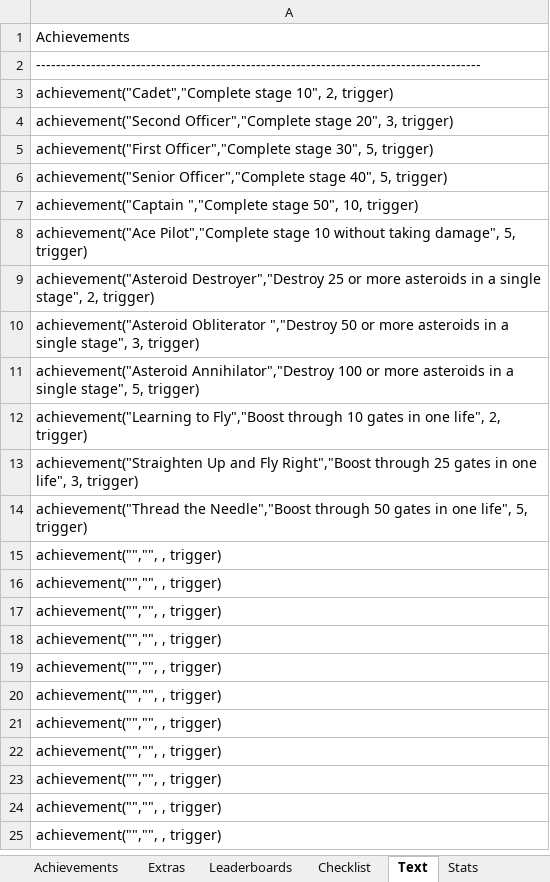
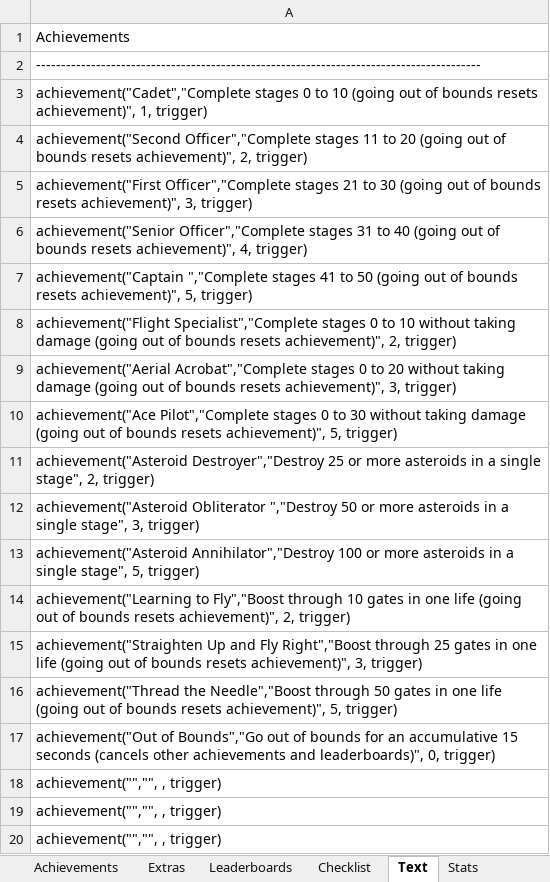
Before and after one commit to Etron-RA/RetroAchievements, an Excel workbook: My Sets/StarPilot W (WASM-4)/StarPilot W - Plan.xlsx, sheet Text, drawn as a sheet; only a part is shown; the shorter side is filled out with more unchanged rows; values as stored, in another font and other column widths than the file's, no borders; removed rows and columns are numbered as before the commit, all else as after; the diff names each change by its address in the sheet, - before the commit and + after, or states it on an @@ line.

```diff
--- a/My Sets/StarPilot W (WASM-4)/StarPilot W - Plan.xlsx (sheet Text)
+++ b/My Sets/StarPilot W (WASM-4)/StarPilot W - Plan.xlsx (sheet Text)
-A3: achievement("Cadet","Complete stage 10", 2, trigger)
+A3: achievement("Cadet","Complete stages 0 to 10 (going out of bounds resets achievement)", 1, trigger)
-A4: achievement("Second Officer","Complete stage 20", 3, trigger)
+A4: achievement("Second Officer","Complete stages 11 to 20 (going out of bounds resets achievement)", 2, trigger)
-A5: achievement("First Officer","Complete stage 30", 5, trigger)
+A5: achievement("First Officer","Complete stages 21 to 30 (going out of bounds resets achievement)", 3, trigger)
-A6: achievement("Senior Officer","Complete stage 40", 5, trigger)
+A6: achievement("Senior Officer","Complete stages 31 to 40 (going out of bounds resets achievement)", 4, trigger)
-A7: achievement("Captain ","Complete stage 50", 10, trigger)
+A7: achievement("Captain ","Complete stages 41 to 50 (going out of bounds resets achievement)", 5, trigger)
-A8: achievement("Ace Pilot","Complete stage 10 without taking damage", 5, trigger)
+A8: achievement("Flight Specialist","Complete stages 0 to 10 without taking damage (going out of bounds resets achievement)", 2, trigger)
+row 9: achievement("Aerial Acrobat","Complete stages 0 to 20 without taking damage (going out of bounds resets achievement)", 3, trigger)
+row 10: achievement("Ace Pilot","Complete stages 0 to 30 without taking damage (going out of bounds resets achievement)", 5, trigger)
-A14: …in one life", 2, trigger)
+A14: …in one life (going out of bounds resets achievement)", 2, trigger)
-A15: …in one life", 3, trigger)
+A15: …in one life (going out of bounds resets achievement)", 3, trigger)
-A16: …in one life", 5, trigger)
+A16: …in one life (going out of bounds resets achievement)", 5, trigger)
-A17: achievement("","", , trigger)
+A17: achievement("Out of Bounds","Go out of bounds for an accumulative 15 seconds (cancels other achievements and leaderboards)", 0, trigger)
-row 16: achievement("","", , trigger)
-row 17: achievement("","", , trigger)
```
Also changed, not shown: sheet Checklist, sheet Achievements, sheet Stats, sheet Extras, sheet Leaderboards, formulas that keep their value, 11 other files.
